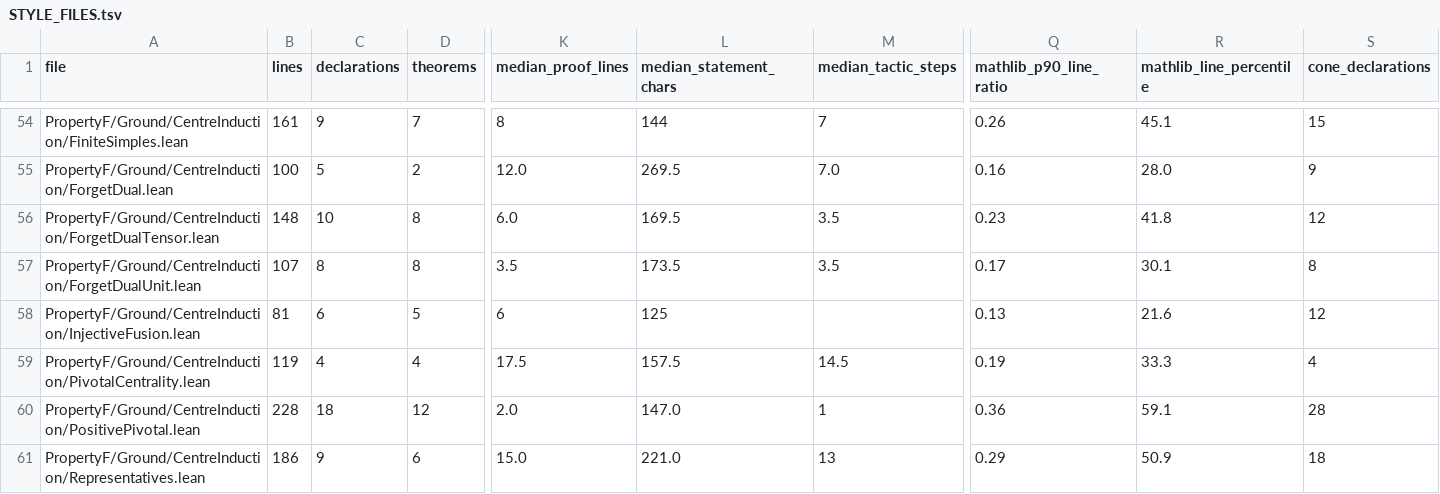
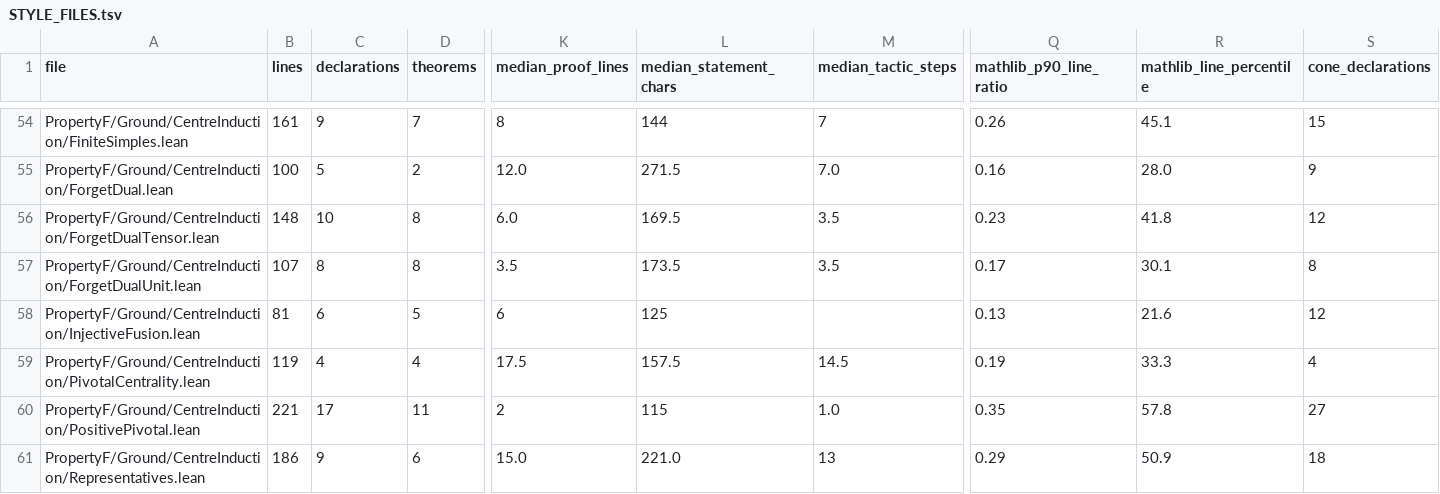
Before and after one commit to project-numina/mtc, a TSV file: STYLE_FILES.tsv, drawn as a sheet; only a part is shown, gaps mark what is left out; the diff covers the shown part only; the diff names each change by its address in the sheet, - before the commit and + after, or states it on an @@ line.

```diff
--- a/STYLE_FILES.tsv
+++ b/STYLE_FILES.tsv
-L55 (median_statement_chars): 269.5
+L55 (median_statement_chars): 271.5
-B60 (lines): 228
+B60 (lines): 221
-C60 (declarations): 18
+C60 (declarations): 17
-D60 (theorems): 12
+D60 (theorems): 11
-K60 (median_proof_lines): 2.0
+K60 (median_proof_lines): 2
-L60 (median_statement_chars): 147.0
+L60 (median_statement_chars): 115
-M60 (median_tactic_steps): 1
+M60 (median_tactic_steps): 1.0
-Q60 (mathlib_p90_line_ratio): 0.36
+Q60 (mathlib_p90_line_ratio): 0.35
-R60 (mathlib_line_percentile): 59.1
+R60 (mathlib_line_percentile): 57.8
-S60 (cone_declarations): 28
+S60 (cone_declarations): 27
```
Also changed, not shown: 97 edited cells elsewhere in this file, 3 other files.
